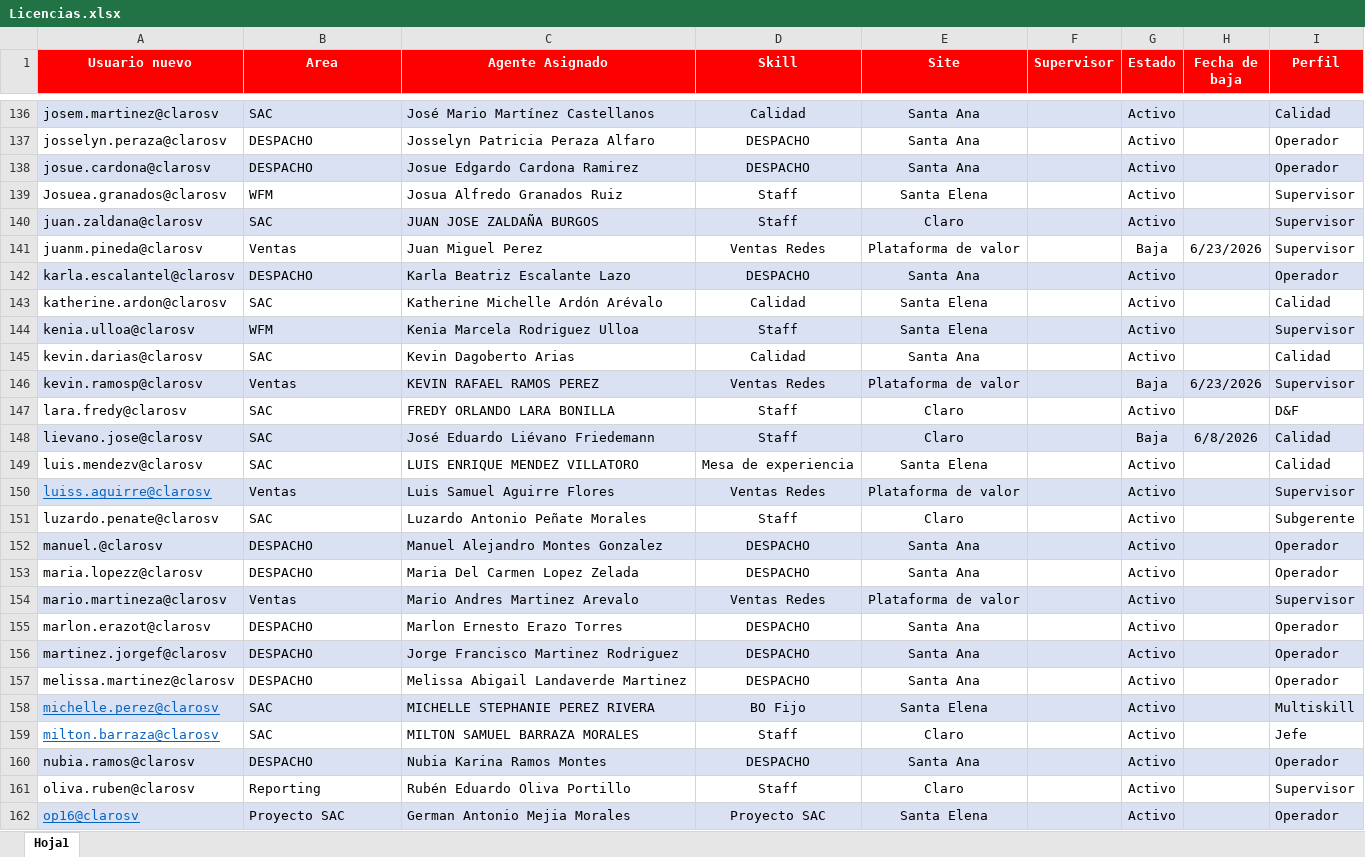
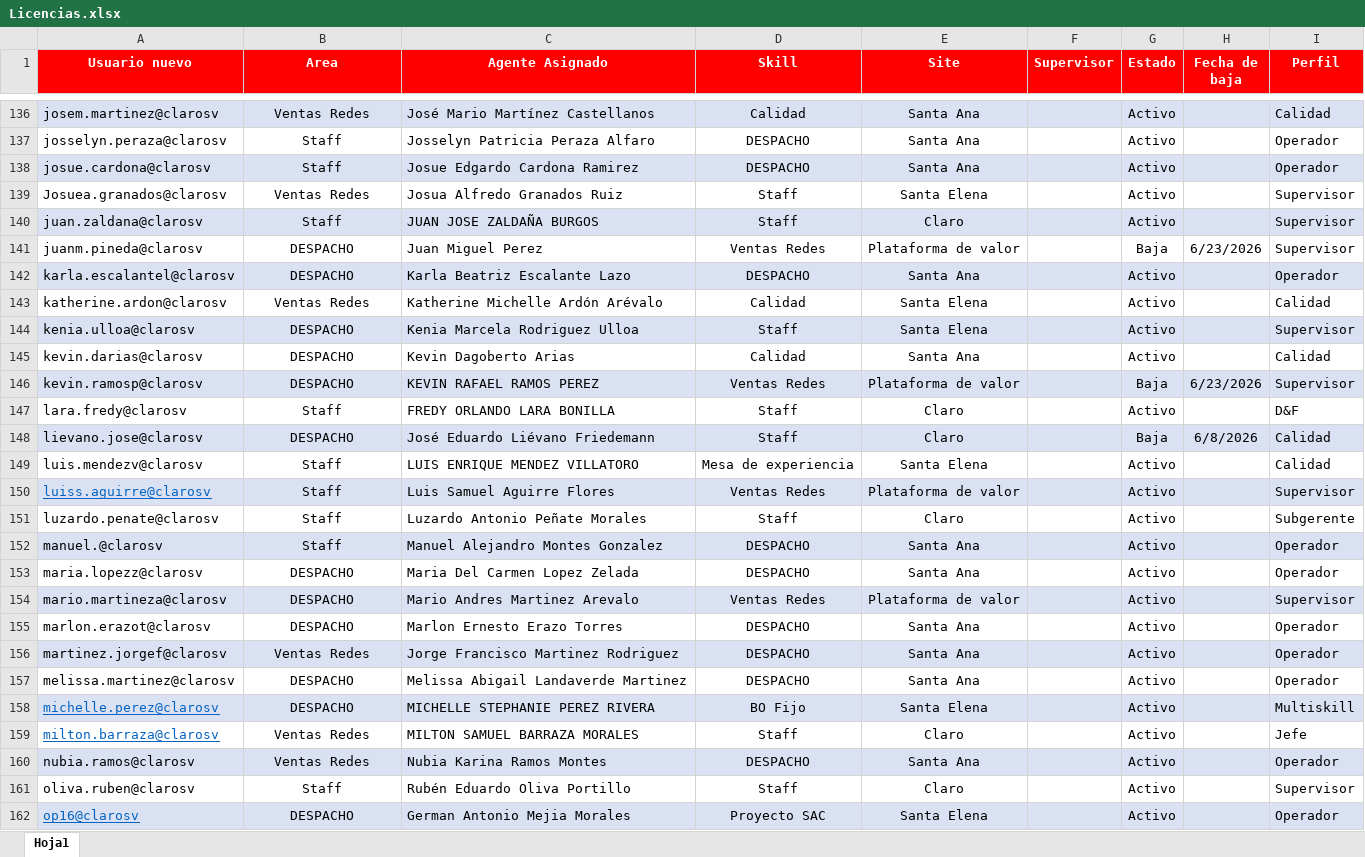
Before and after one commit to teamdigitalrrss-jpg/tNPS-diario, an Excel workbook: Licencias.xlsx, sheet Hoja1, drawn as a sheet; only a part is shown, gaps mark what is left out; values as stored, in another font and other column widths than the file's, no borders; table styles not drawn; the diff covers the shown part only; the diff names each change by its address in the sheet, - before the commit and + after, or states it on an @@ line.

```diff
--- a/Licencias.xlsx (sheet Hoja1)
+++ b/Licencias.xlsx (sheet Hoja1)
-B136:B162 alignment: left
+B136:B162 alignment: center
-B136 (Area): SAC
+B136 (Area): Ventas Redes
-B137:B138 (Area): DESPACHO
+B137:B138 (Area): Staff
-B139 (Area): WFM
+B139 (Area): Ventas Redes
-B140 (Area): SAC
+B140 (Area): Staff
-B141 (Area): Ventas
+B141 (Area): DESPACHO
-B143 (Area): SAC
+B143 (Area): Ventas Redes
-B144 (Area): WFM
+B144 (Area): DESPACHO
-B145 (Area): SAC
+B145 (Area): DESPACHO
-B146 (Area): Ventas
+B146 (Area): DESPACHO
-B147 (Area): SAC
+B147 (Area): Staff
-B148 (Area): SAC
+B148 (Area): DESPACHO
-B149 (Area): SAC
+B149 (Area): Staff
-B150 (Area): Ventas
+B150 (Area): Staff
-B151 (Area): SAC
+B151 (Area): Staff
-B152 (Area): DESPACHO
+B152 (Area): Staff
-B154 (Area): Ventas
+B154 (Area): DESPACHO
-B156 (Area): DESPACHO
+B156 (Area): Ventas Redes
-B158 (Area): SAC
+B158 (Area): DESPACHO
-B159 (Area): SAC
+B159 (Area): Ventas Redes
-B160 (Area): DESPACHO
+B160 (Area): Ventas Redes
-B161 (Area): Reporting
+B161 (Area): Staff
-B162 (Area): Proyecto SAC
+B162 (Area): DESPACHO
```
Also changed, not shown: 1 added row, 306 edited cells and cell formats elsewhere in this sheet.
